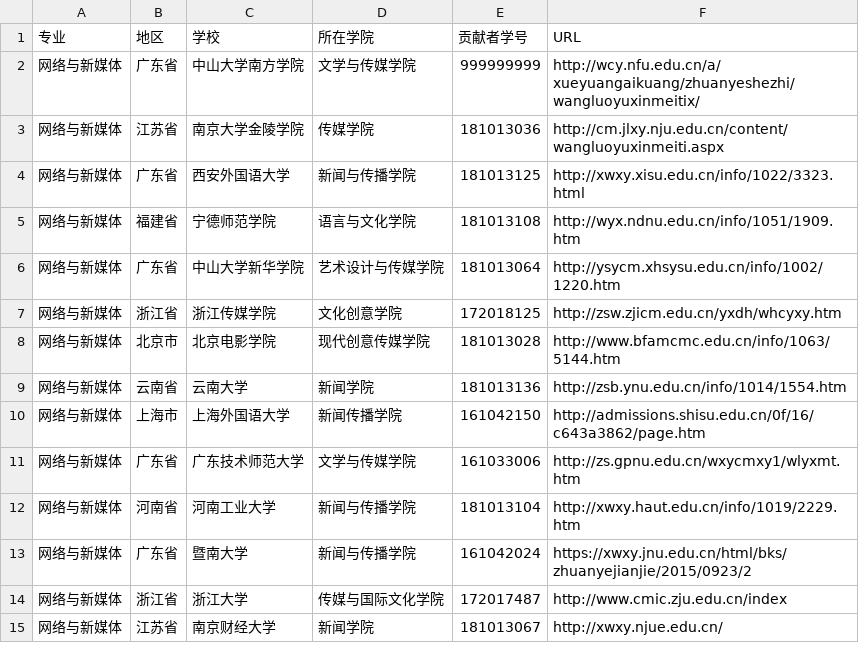
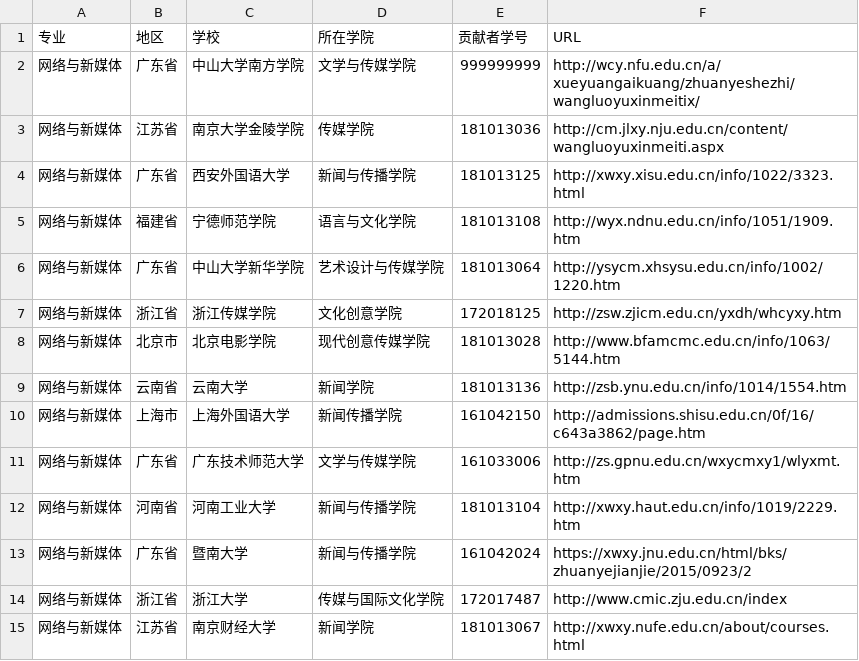
Before and after one commit to hanteng/China_newmedia_undergrad, a TSV file: list.tsv, drawn as a sheet.

Commit message:
Update list.tsv

```diff
--- a/list.tsv
+++ b/list.tsv
@@ -14,2 +14,2 @@
 网络与新媒体	浙江省	浙江大学	传媒与国际文化学院	172017487	http://www.cmic.zju.edu.cn/index
-网络与新媒体	江苏省	南京财经大学	新闻学院	181013067	http://xwxy.njue.edu.cn/
+网络与新媒体	江苏省	南京财经大学	新闻学院	181013067	http://xwxy.nufe.edu.cn/about/courses.html
```
